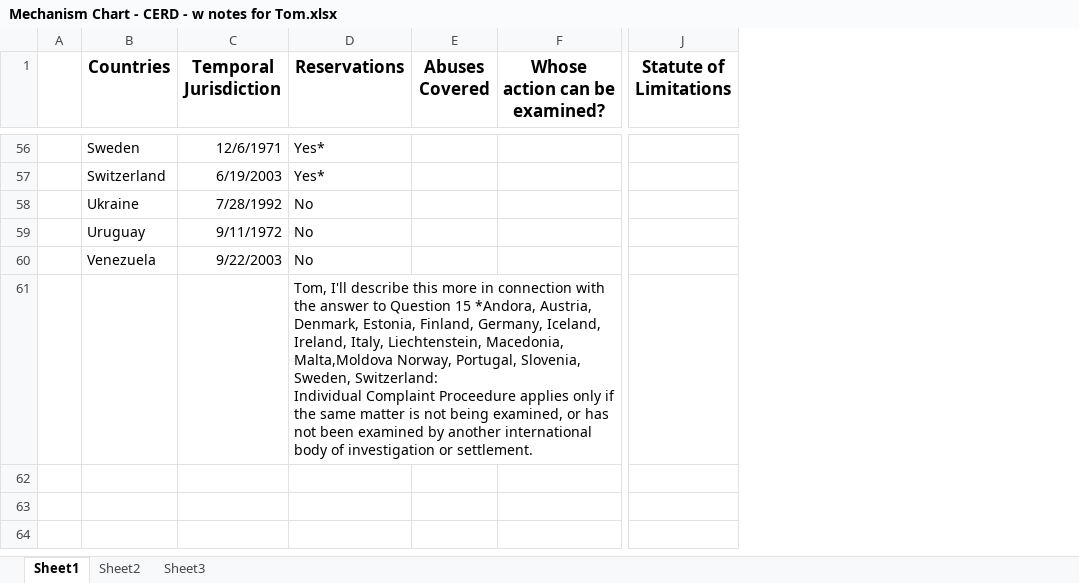
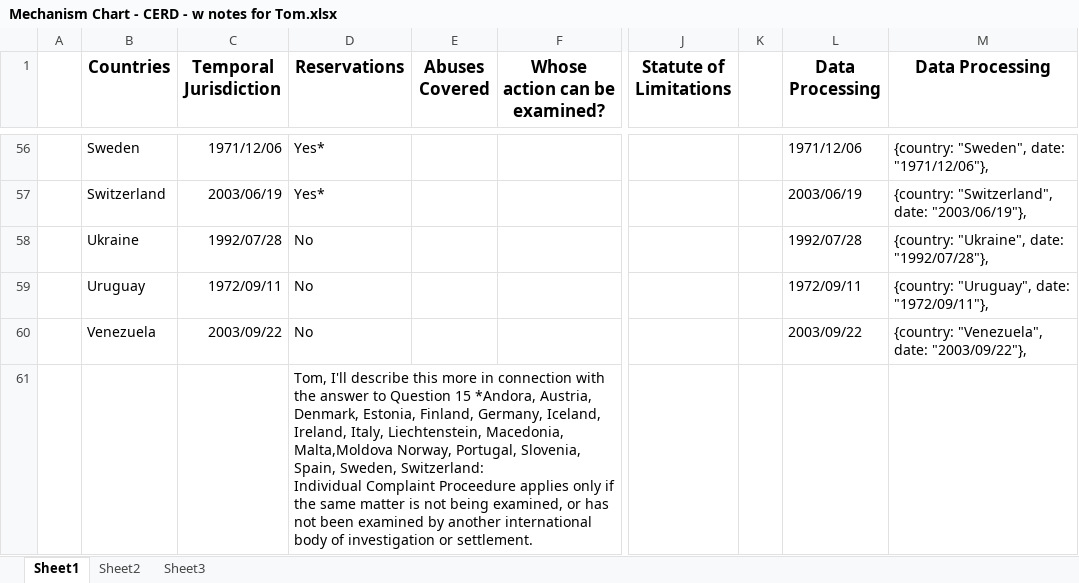
Before and after one commit to tomfumb/flow, an Excel workbook: docs/Mechanism Chart - CERD - w notes for Tom.xlsx, sheet Sheet1, drawn as a sheet; only a part is shown, gaps mark what is left out; values as stored, in another font and other column widths than the file's, no borders; the diff covers the shown part only; the diff names each change by its address in the sheet, - before the commit and + after, or states it on an @@ line.

```diff
--- a/docs/Mechanism Chart - CERD - w notes for Tom.xlsx (sheet Sheet1)
+++ b/docs/Mechanism Chart - CERD - w notes for Tom.xlsx (sheet Sheet1)
+column K, empty
+column L (Data Processing), rows 56-60: 1971/12/06 | 2003/06/19 | 1992/07/28 | 1972/09/11 | 2003/09/22
+column M (Data Processing), rows 56-60: {country: "Sweden", date: "1971/12/06"}, | {country: "Switzerland", date: "2003/06/19"}, | {country: "Ukraine", date: "1992/07/28"}, | {country: "Uruguay", date: "1972/09/11"}, | {country: "Venezuela", date: "2003/09/22"},
-C56 (Temporal Jurisdiction): 12/6/1971
+C56 (Temporal Jurisdiction): 1971/12/06
-C57 (Temporal Jurisdiction): 6/19/2003
+C57 (Temporal Jurisdiction): 2003/06/19
-C58 (Temporal Jurisdiction): 7/28/1992
+C58 (Temporal Jurisdiction): 1992/07/28
-C59 (Temporal Jurisdiction): 9/11/1972
+C59 (Temporal Jurisdiction): 1972/09/11
-C60 (Temporal Jurisdiction): 9/22/2003
+C60 (Temporal Jurisdiction): 2003/09/22
-D61 (Reservations): …Portugal, Slovenia, Sweden, Switzerland:…
+D61 (Reservations): …Portugal, Slovenia, Spain, Sweden, Switzerland:…
```
Also changed, not shown: 53 edited cells elsewhere in this sheet, 6 other files.
